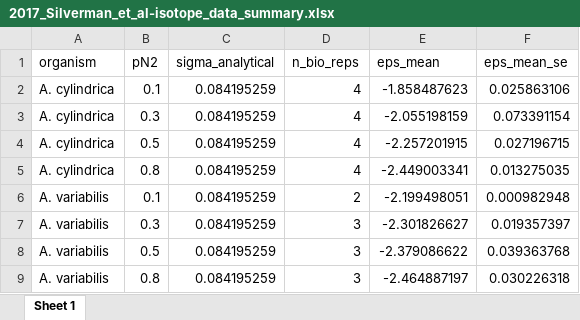
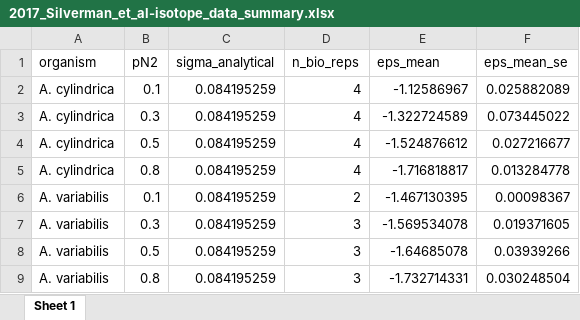
Before and after one commit to KopfLab/2018_Silverman_et_al, an Excel workbook: data/2017_Silverman_et_al-isotope_data_summary.xlsx, sheet Sheet 1, drawn as a sheet; values as stored, in another font and other column widths than the file's, no borders; the diff names each change by its address in the sheet, - before the commit and + after, or states it on an @@ line.

```diff
--- a/data/2017_Silverman_et_al-isotope_data_summary.xlsx (sheet Sheet 1)
+++ b/data/2017_Silverman_et_al-isotope_data_summary.xlsx (sheet Sheet 1)
-E2 (eps_mean): -1.858487623
+E2 (eps_mean): -1.12586967
-F2 (eps_mean_se): 0.025863106
+F2 (eps_mean_se): 0.025882089
-E3 (eps_mean): -2.055198159
+E3 (eps_mean): -1.322724589
-F3 (eps_mean_se): 0.073391154
+F3 (eps_mean_se): 0.073445022
-E4 (eps_mean): -2.257201915
+E4 (eps_mean): -1.524876612
-F4 (eps_mean_se): 0.027196715
+F4 (eps_mean_se): 0.027216677
-E5 (eps_mean): -2.449003341
+E5 (eps_mean): -1.716818817
-F5 (eps_mean_se): 0.013275035
+F5 (eps_mean_se): 0.013284778
-E6 (eps_mean): -2.199498051
+E6 (eps_mean): -1.467130395
-F6 (eps_mean_se): 0.000982948
+F6 (eps_mean_se): 0.00098367
-E7 (eps_mean): -2.301826627
+E7 (eps_mean): -1.569534078
-F7 (eps_mean_se): 0.019357397
+F7 (eps_mean_se): 0.019371605
-E8 (eps_mean): -2.379086622
+E8 (eps_mean): -1.64685078
-F8 (eps_mean_se): 0.039363768
+F8 (eps_mean_se): 0.03939266
-E9 (eps_mean): -2.464887197
+E9 (eps_mean): -1.732714331
-F9 (eps_mean_se): 0.030226318
+F9 (eps_mean_se): 0.030248504
```
Also changed, not shown: data/2017_Silverman_et_al-isotope_model.xlsx, 1 other file.
